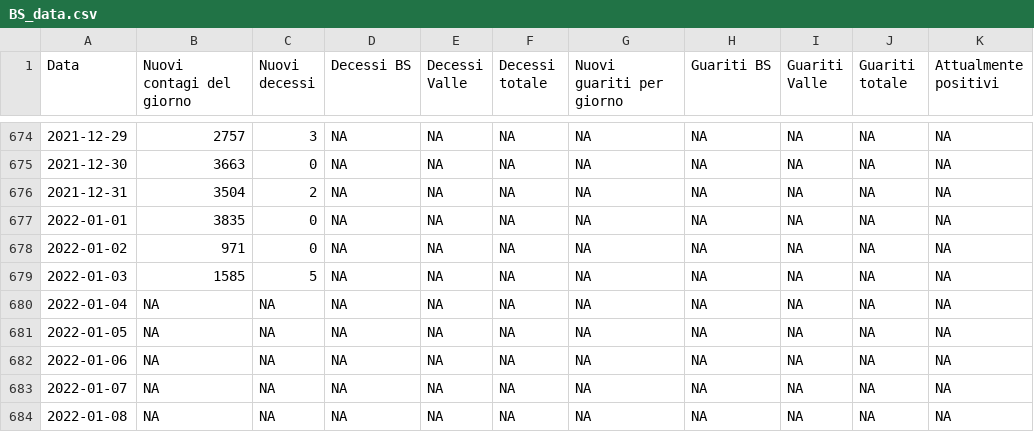
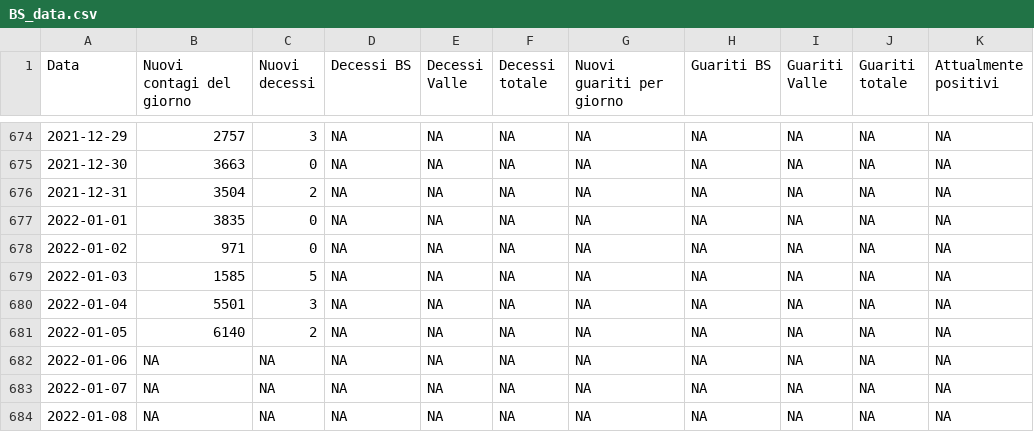
Before and after one commit to biostatUniBS/Dati_COVID_BS, a CSV file: BS_data.csv, drawn as a sheet; only a part is shown, gaps mark what is left out.

Commit message:
BS data update 08.01.2022 time 07:00

```diff
--- a/BS_data.csv
+++ b/BS_data.csv
@@ -679,4 +679,4 @@
 2022-01-03,1585,5,NA,NA,NA,NA,NA,NA,NA,NA
-2022-01-04,NA,NA,NA,NA,NA,NA,NA,NA,NA,NA
-2022-01-05,NA,NA,NA,NA,NA,NA,NA,NA,NA,NA
+2022-01-04,5501,3,NA,NA,NA,NA,NA,NA,NA,NA
+2022-01-05,6140,2,NA,NA,NA,NA,NA,NA,NA,NA
 2022-01-06,NA,NA,NA,NA,NA,NA,NA,NA,NA,NA
```
